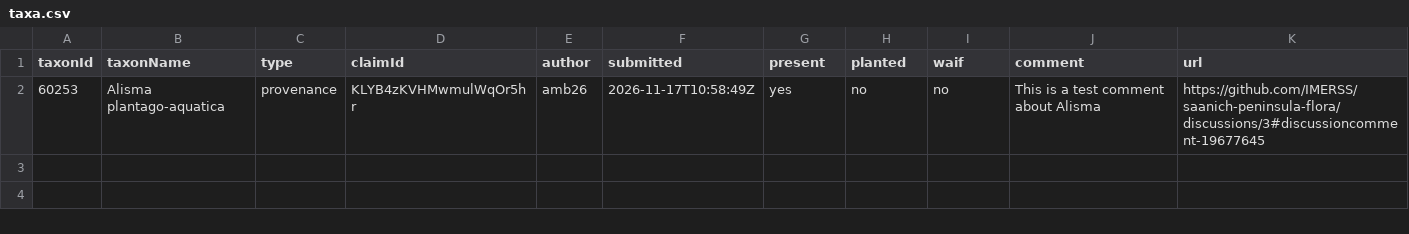
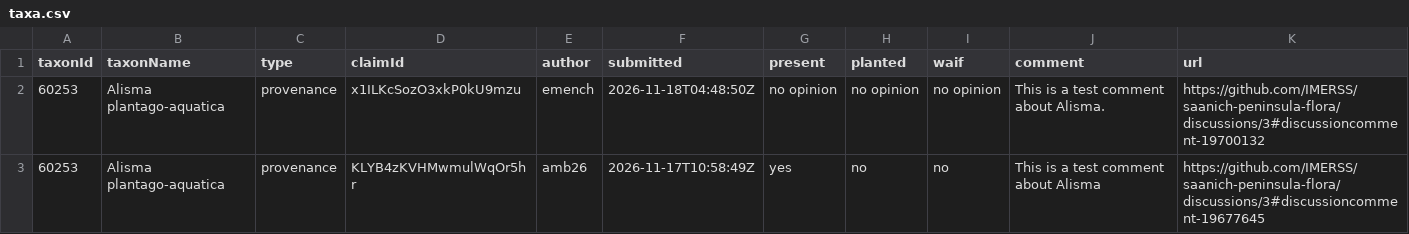
Before and after one commit to IMERSS/saanich-peninsula-flora, a CSV file: docs/curation/taxa.csv, drawn as a sheet.

```diff
--- a/docs/curation/taxa.csv
+++ b/docs/curation/taxa.csv
@@ -1,2 +1,3 @@
 taxonId,taxonName,type,claimId,author,submitted,present,planted,waif,comment,url
+60253,Alisma plantago-aquatica,provenance,x1ILKcSozO3xkP0kU9mzu,emench,2026-11-18T04:48:50Z,no opinion,no opinion,no opinion,This is a test comment about Alisma.,https://github.com/IMERSS/saanich-peninsula-flora/discussions/3#discussioncomment-19700132
 60253,Alisma plantago-aquatica,provenance,KLYB4zKVHMwmulWqOr5hr,amb26,2026-11-17T10:58:49Z,yes,no,no,This is a test comment about Alisma,https://github.com/IMERSS/saanich-peninsula-flora/discussions/3#discussioncomment-19677645
```
Also changed, not shown: static/curation/taxa.csv, 2 other files.
